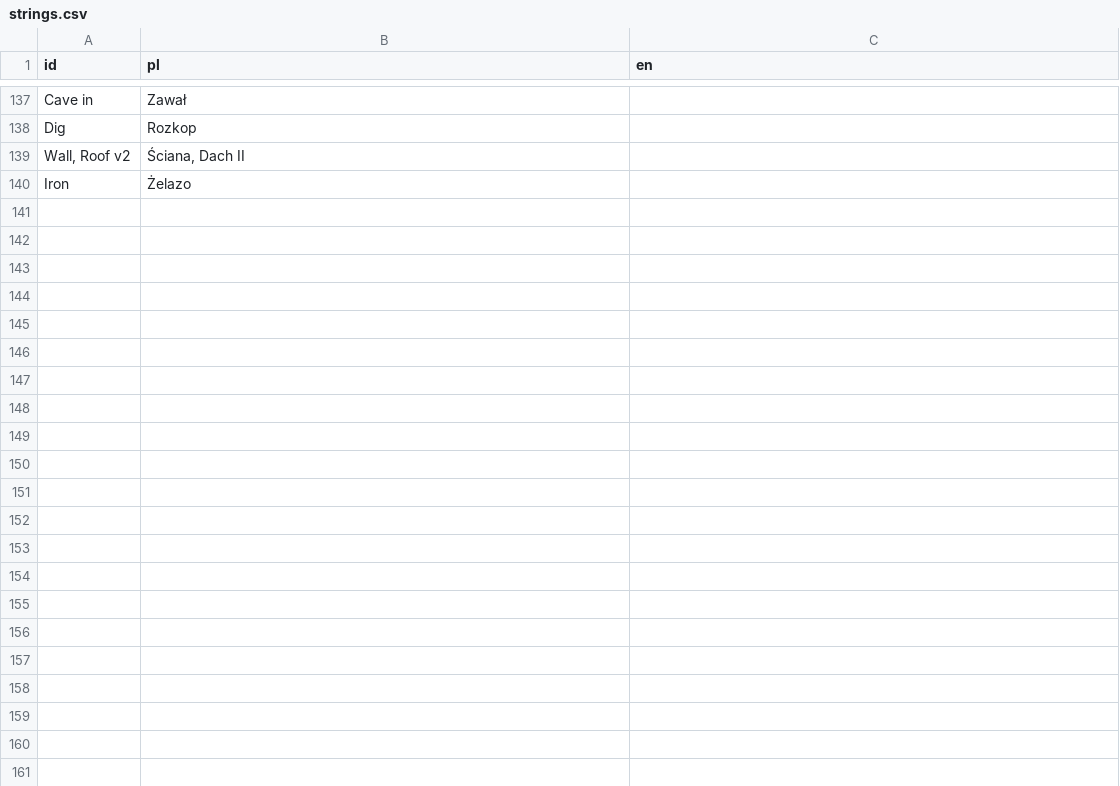
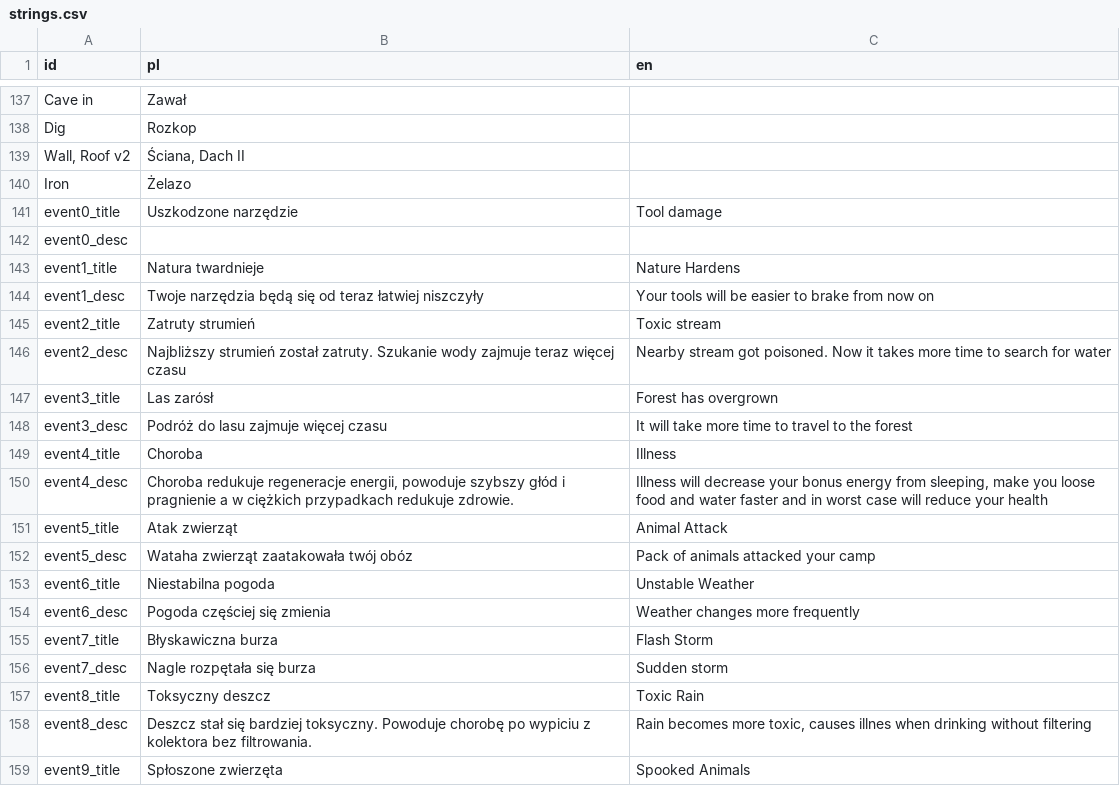
Before and after one commit to Maroxis/Surv, a CSV file: strings.csv, drawn as a sheet; only a part is shown, gaps mark what is left out; the diff covers the shown part only.

Commit message:
events, item indicator translation

```diff
--- a/strings.csv
+++ b/strings.csv
@@ -140 +140,20 @@ Dig,Rozkop,
 Iron,Żelazo,
+event0_title,Uszkodzone narzędzie,Tool damage
+event0_desc,,
+event1_title,Natura twardnieje,Nature Hardens
+event1_desc,Twoje narzędzia będą się od teraz łatwiej niszczyły,Your tools will be easier to brake from now on
+event2_title,Zatruty strumień,Toxic stream
+event2_desc,Najbliższy strumień został zatruty. Szukanie wody zajmuje teraz więcej czasu,Nearby stream got poisoned. Now it takes more time to search for water
+event3_title,Las zarósł,Forest has overgrown
+event3_desc,Podróż do lasu zajmuje więcej czasu,It will take more time to travel to the forest
+event4_title,Choroba,Illness
+event4_desc,"Choroba redukuje regeneracje energii, powoduje szybszy głód i pragnienie a w ciężkich przypadkach redukuje zdrowie.","Illness will decrease your bonus energy from sleeping, make you loose food and water faster and in worst case will reduce your health"
+event5_title,Atak zwierząt,Animal Attack
+event5_desc,Wataha zwierząt zaatakowała twój obóz,Pack of animals attacked your camp
+event6_title,Niestabilna pogoda,Unstable Weather
+event6_desc,Pogoda częściej się zmienia,Weather changes more frequently
+event7_title,Błyskawiczna burza,Flash Storm
+event7_desc,Nagle rozpętała się burza,Sudden storm
+event8_title,Toksyczny deszcz,Toxic Rain
+event8_desc,Deszcz stał się bardziej toksyczny. Powoduje chorobę po wypiciu z kolektora bez filtrowania.,"Rain becomes more toxic, causes illnes when drinking without filtering"
+event9_title,Spłoszone zwierzęta,Spooked Animals
```
Also changed, not shown: 31 added rows elsewhere in this file, 9 other files.
